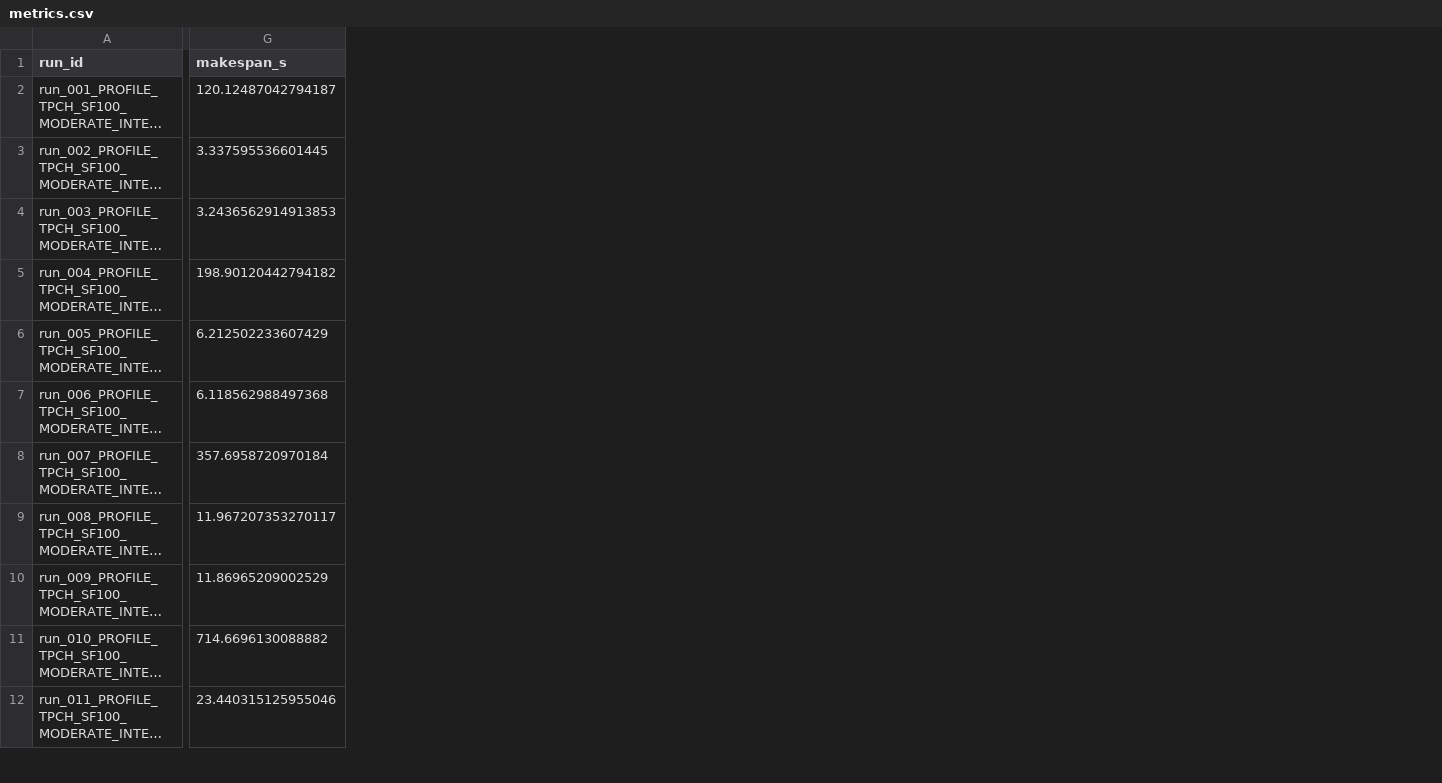
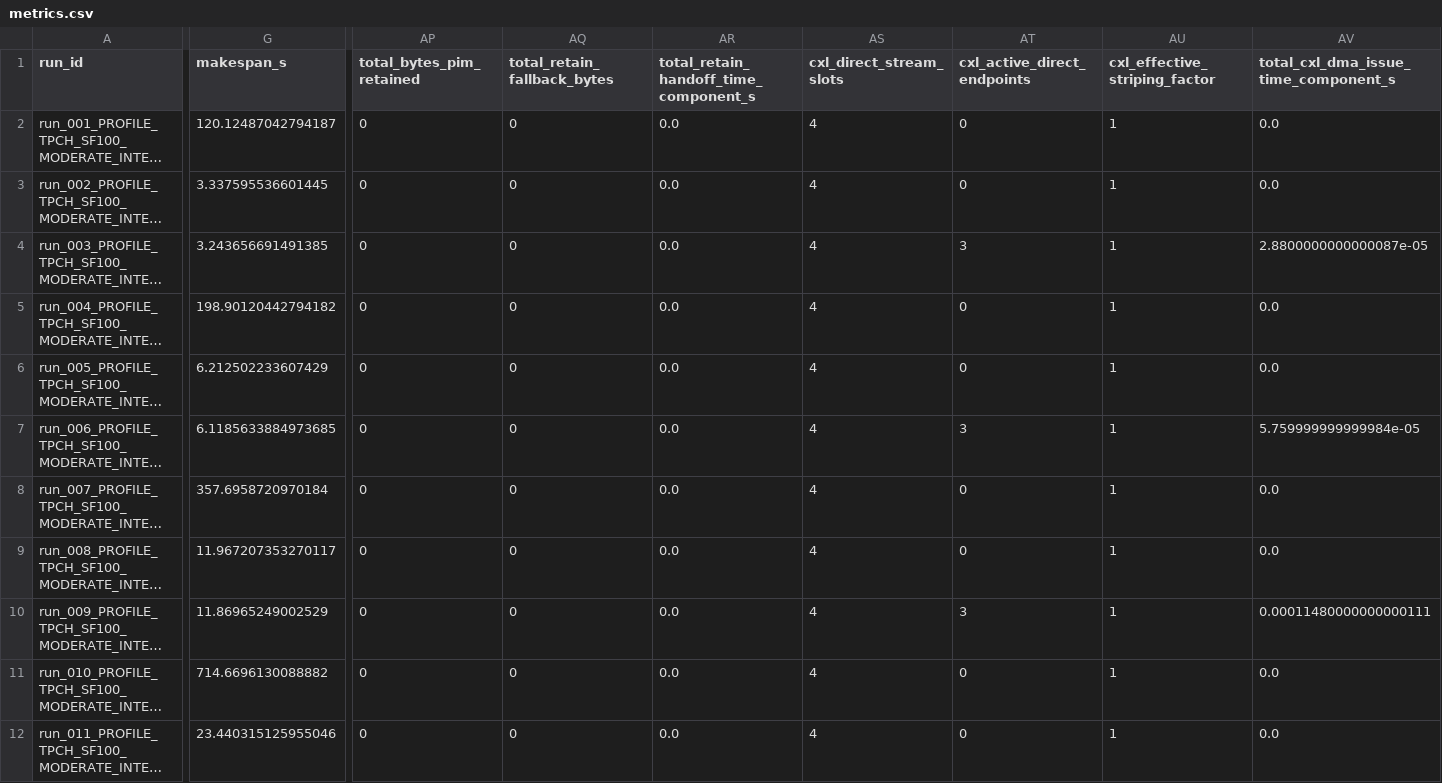
Before and after one commit to mij001/FlowCXL, a CSV file: artifacts/metrics.csv, drawn as a sheet; only a part is shown, gaps mark what is left out; long unchanged cells end in …; the diff covers the shown part only; the diff names each change by its address in the sheet, - before the commit and + after, or states it on an @@ line.

```diff
--- a/artifacts/metrics.csv
+++ b/artifacts/metrics.csv
+column AP (total_bytes_pim_retained), rows 2-12: all 0
+column AQ (total_retain_fallback_bytes), rows 2-12: all 0
+column AR, rows 1-12: total_retain_handoff_time_component_s | 0.0 | 0.0 | 0.0 | 0.0 | 0.0 | 0.0 | 0.0 | 0.0 | 0.0 | 0.0 | 0.0
+column AS (cxl_direct_stream_slots), rows 2-12: all 4
+column AT (cxl_active_direct_endpoints), rows 2-12: 0 | 0 | 3 | 0 | 0 | 3 | 0 | 0 | 3 | 0 | 0
+column AU (cxl_effective_striping_factor), rows 2-12: all 1
+column AV, rows 1-12: total_cxl_dma_issue_time_component_s | 0.0 | 0.0 | 2.8800000000000087e-05 | 0.0 | 0.0 | 5.759999999999984e-05 | 0.0 | 0.0 | 0.00011480000000000111 | 0.0 | 0.0
-G4 (makespan_s): 3.2436562914913853
+G4 (makespan_s): 3.243656691491385
-G7 (makespan_s): 6.118562988497368
+G7 (makespan_s): 6.1185633884973685
-G10 (makespan_s): 11.86965209002529
+G10 (makespan_s): 11.86965249002529
```
Also changed, not shown: 30 edited cells elsewhere in this file, 10 other files.
